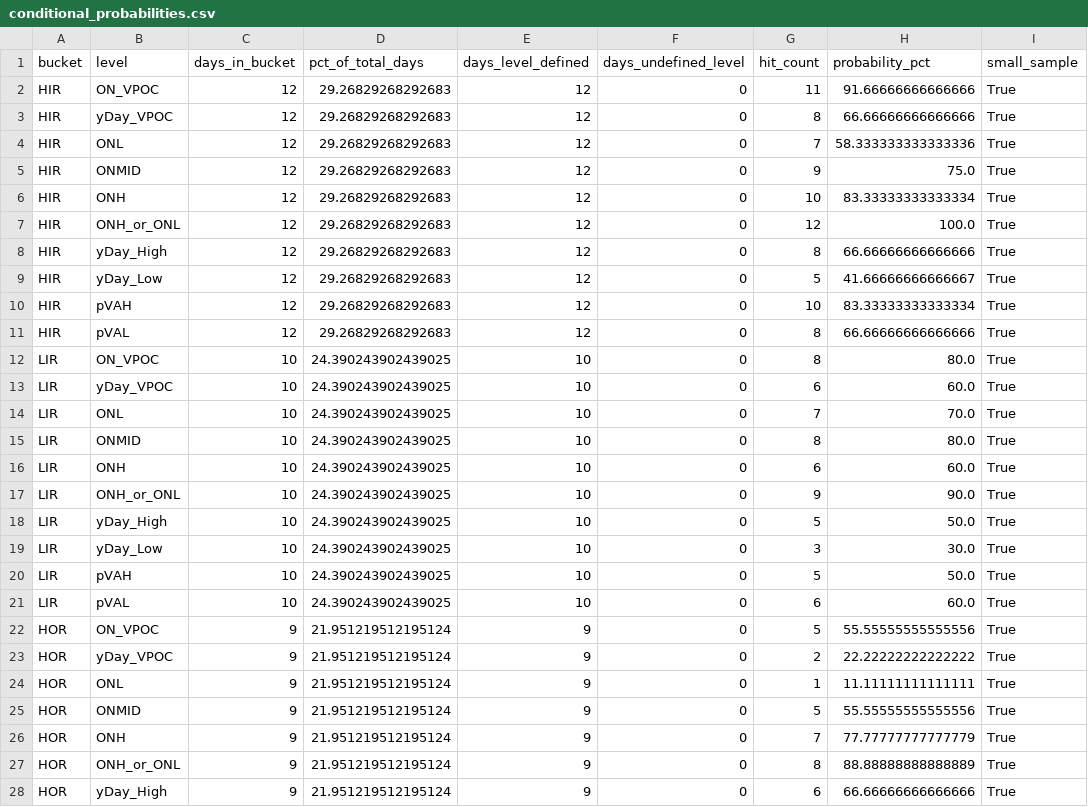
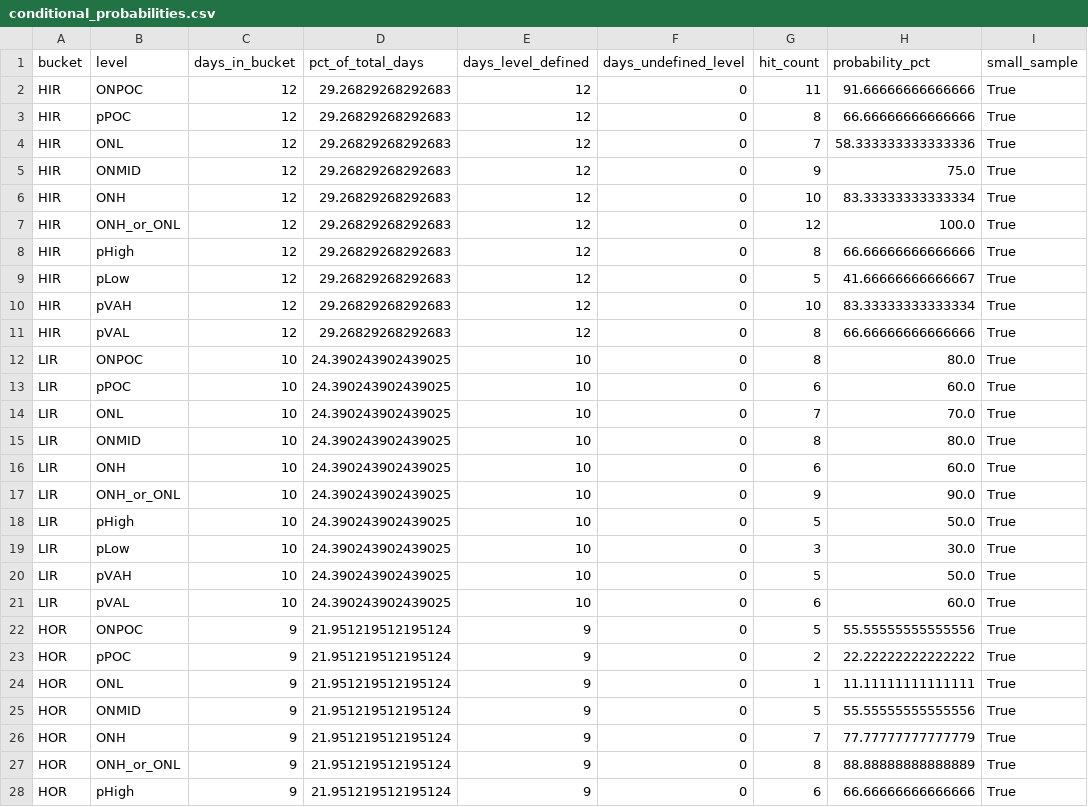
Before and after one commit to tony-ku/es_tick_analysis, a CSV file: output_sample/conditional_probabilities.csv, drawn as a sheet; only a part is shown; the diff covers the shown part only.

```diff
--- a/output_sample/conditional_probabilities.csv
+++ b/output_sample/conditional_probabilities.csv
@@ -1,4 +1,4 @@
 bucket,level,days_in_bucket,pct_of_total_days,days_level_defined,days_undefined_level,hit_count,probability_pct,small_sample
-HIR,ON_VPOC,12,29.26829268292683,12,0,11,91.66666666666666,True
-HIR,yDay_VPOC,12,29.26829268292683,12,0,8,66.66666666666666,True
+HIR,ONPOC,12,29.26829268292683,12,0,11,91.66666666666666,True
+HIR,pPOC,12,29.26829268292683,12,0,8,66.66666666666666,True
 HIR,ONL,12,29.26829268292683,12,0,7,58.333333333333336,True
@@ -7,8 +7,8 @@ HIR,ONH,12,29.26829268292683,12,0,10,83.33333333333334,True
 HIR,ONH_or_ONL,12,29.26829268292683,12,0,12,100.0,True
-HIR,yDay_High,12,29.26829268292683,12,0,8,66.66666666666666,True
-HIR,yDay_Low,12,29.26829268292683,12,0,5,41.66666666666667,True
+HIR,pHigh,12,29.26829268292683,12,0,8,66.66666666666666,True
+HIR,pLow,12,29.26829268292683,12,0,5,41.66666666666667,True
 HIR,pVAH,12,29.26829268292683,12,0,10,83.33333333333334,True
 HIR,pVAL,12,29.26829268292683,12,0,8,66.66666666666666,True
-LIR,ON_VPOC,10,24.390243902439025,10,0,8,80.0,True
-LIR,yDay_VPOC,10,24.390243902439025,10,0,6,60.0,True
+LIR,ONPOC,10,24.390243902439025,10,0,8,80.0,True
+LIR,pPOC,10,24.390243902439025,10,0,6,60.0,True
 LIR,ONL,10,24.390243902439025,10,0,7,70.0,True
@@ -17,8 +17,8 @@ LIR,ONH,10,24.390243902439025,10,0,6,60.0,True
 LIR,ONH_or_ONL,10,24.390243902439025,10,0,9,90.0,True
-LIR,yDay_High,10,24.390243902439025,10,0,5,50.0,True
-LIR,yDay_Low,10,24.390243902439025,10,0,3,30.0,True
+LIR,pHigh,10,24.390243902439025,10,0,5,50.0,True
+LIR,pLow,10,24.390243902439025,10,0,3,30.0,True
 LIR,pVAH,10,24.390243902439025,10,0,5,50.0,True
 LIR,pVAL,10,24.390243902439025,10,0,6,60.0,True
-HOR,ON_VPOC,9,21.951219512195124,9,0,5,55.55555555555556,True
-HOR,yDay_VPOC,9,21.951219512195124,9,0,2,22.22222222222222,True
+HOR,ONPOC,9,21.951219512195124,9,0,5,55.55555555555556,True
+HOR,pPOC,9,21.951219512195124,9,0,2,22.22222222222222,True
 HOR,ONL,9,21.951219512195124,9,0,1,11.11111111111111,True
@@ -27,2 +27,2 @@ HOR,ONH,9,21.951219512195124,9,0,7,77.77777777777779,True
 HOR,ONH_or_ONL,9,21.951219512195124,9,0,8,88.88888888888889,True
-HOR,yDay_High,9,21.951219512195124,9,0,6,66.66666666666666,True
+HOR,pHigh,9,21.951219512195124,9,0,6,66.66666666666666,True
```
Also changed, not shown: 5 edited cells elsewhere in this file, test_out/conditional_probabilities.csv, test_out/daily_metrics.csv, 16 other files.
